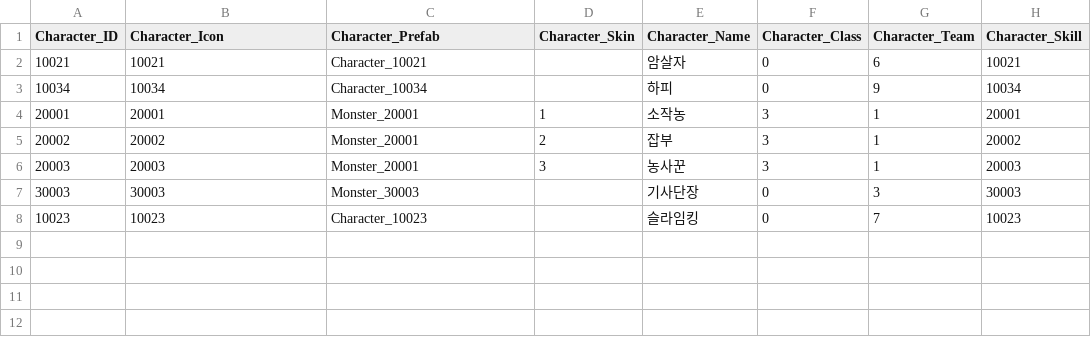
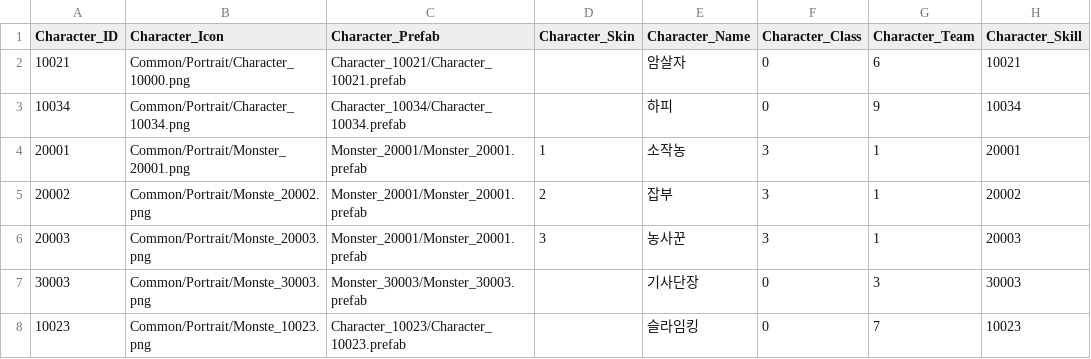
Before and after one commit to wodud1378/castle-hero, a CSV file: CastleHero-UnityClient/Assets/Resources/LocalDB/Character_Table.csv, drawn as a sheet; only a part is shown; the diff names each change by its address in the sheet, - before the commit and + after, or states it on an @@ line.

```diff
--- a/CastleHero-UnityClient/Assets/Resources/LocalDB/Character_Table.csv
+++ b/CastleHero-UnityClient/Assets/Resources/LocalDB/Character_Table.csv
-B2 (Character_Icon): 10021
+B2 (Character_Icon): Common/Portrait/Character_10000.png
-C2 (Character_Prefab): Character_10021
+C2 (Character_Prefab): Character_10021/Character_10021.prefab
-B3 (Character_Icon): 10034
+B3 (Character_Icon): Common/Portrait/Character_10034.png
-C3 (Character_Prefab): Character_10034
+C3 (Character_Prefab): Character_10034/Character_10034.prefab
-B4 (Character_Icon): 20001
+B4 (Character_Icon): Common/Portrait/Monster_20001.png
-C4:C6 (Character_Prefab): Monster_20001
+C4:C6 (Character_Prefab): Monster_20001/Monster_20001.prefab
-B5 (Character_Icon): 20002
+B5 (Character_Icon): Common/Portrait/Monste_20002.png
-B6 (Character_Icon): 20003
+B6 (Character_Icon): Common/Portrait/Monste_20003.png
-B7 (Character_Icon): 30003
+B7 (Character_Icon): Common/Portrait/Monste_30003.png
-C7 (Character_Prefab): Monster_30003
+C7 (Character_Prefab): Monster_30003/Monster_30003.prefab
-B8 (Character_Icon): 10023
+B8 (Character_Icon): Common/Portrait/Monste_10023.png
-C8 (Character_Prefab): Character_10023
+C8 (Character_Prefab): Character_10023/Character_10023.prefab
```
Also changed, not shown: CastleHero_Table/Character_Table.csv, 2 other files.
